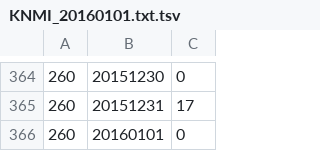
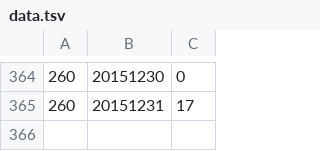
Before and after one commit to baskatsma/DataProcessing, a TSV file: Homework/week_3/data.tsv (was Homework/week_3/KNMI_20160101.txt.tsv), drawn as a sheet; only a part is shown, gaps mark what is left out.

```diff
--- a/Homework/week_3/KNMI_20160101.txt.tsv
+++ b/Homework/week_3/data.tsv
@@ -365,2 +365 @@
   260,20151231,   17
-  260,20160101,    0
```
Also changed, not shown: 2 other files.
